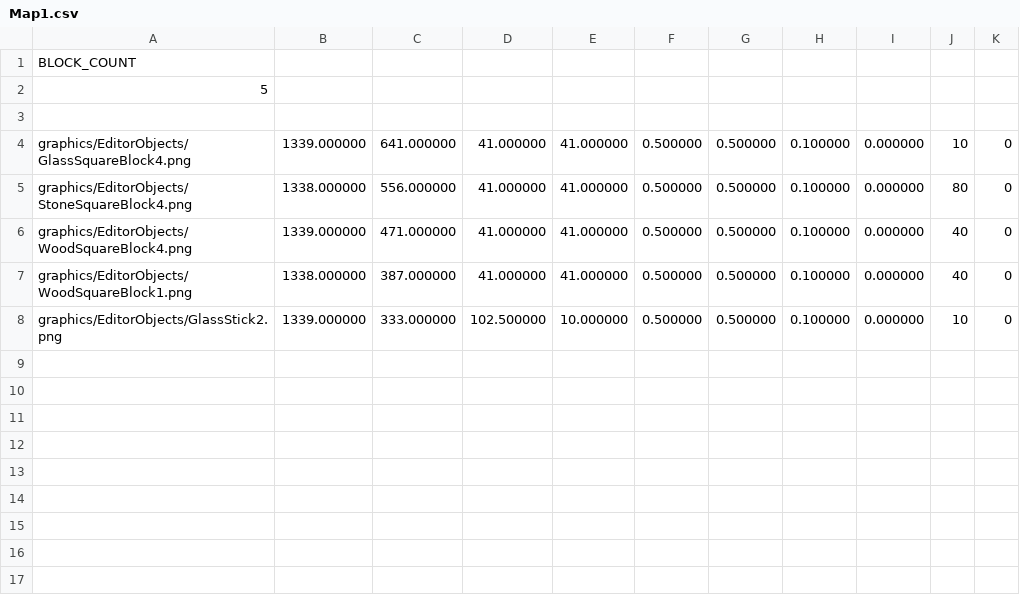
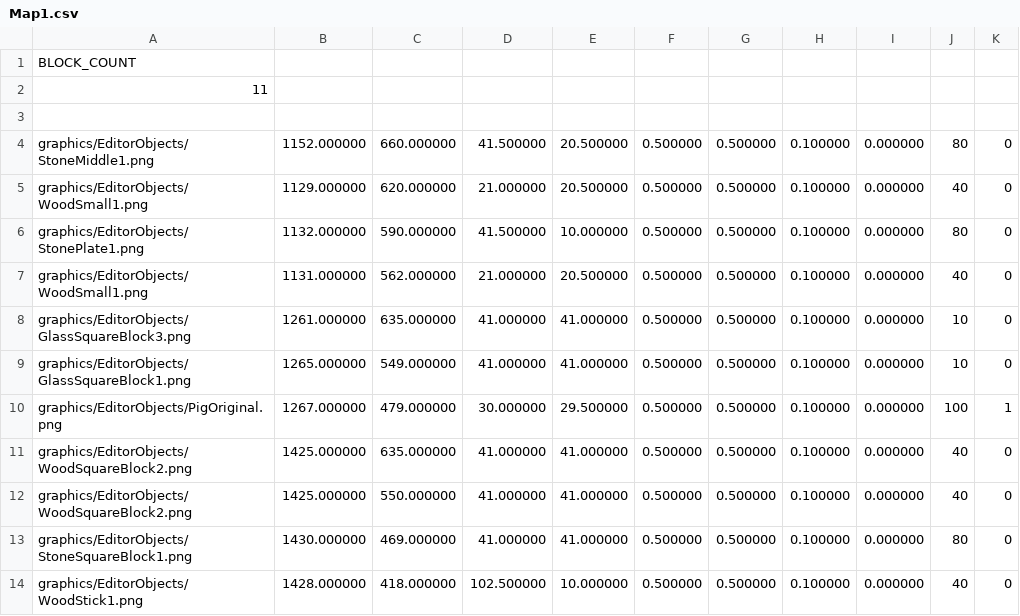
Before and after one commit to jeonglee22/sfml-angrybird, a CSV file: sfml-project-bin/graphics/EditorMaps/Map1.csv, drawn as a sheet.

```diff
--- a/sfml-project-bin/graphics/EditorMaps/Map1.csv
+++ b/sfml-project-bin/graphics/EditorMaps/Map1.csv
@@ -1,8 +1,14 @@
 BLOCK_COUNT
-5
+11
 
-graphics/EditorObjects/GlassSquareBlock4.png,1339.000000,641.000000,41.000000,41.000000,0.500000,0.500000,0.100000,0.000000,10,0
-graphics/EditorObjects/StoneSquareBlock4.png,1338.000000,556.000000,41.000000,41.000000,0.500000,0.500000,0.100000,0.000000,80,0
-graphics/EditorObjects/WoodSquareBlock4.png,1339.000000,471.000000,41.000000,41.000000,0.500000,0.500000,0.100000,0.000000,40,0
-graphics/EditorObjects/WoodSquareBlock1.png,1338.000000,387.000000,41.000000,41.000000,0.500000,0.500000,0.100000,0.000000,40,0
-graphics/EditorObjects/GlassStick2.png,1339.000000,333.000000,102.500000,10.000000,0.500000,0.500000,0.100000,0.000000,10,0
+graphics/EditorObjects/StoneMiddle1.png,1152.000000,660.000000,41.500000,20.500000,0.500000,0.500000,0.100000,0.000000,80,0
+graphics/EditorObjects/WoodSmall1.png,1129.000000,620.000000,21.000000,20.500000,0.500000,0.500000,0.100000,0.000000,40,0
+graphics/EditorObjects/StonePlate1.png,1132.000000,590.000000,41.500000,10.000000,0.500000,0.500000,0.100000,0.000000,80,0
+graphics/EditorObjects/WoodSmall1.png,1131.000000,562.000000,21.000000,20.500000,0.500000,0.500000,0.100000,0.000000,40,0
+graphics/EditorObjects/GlassSquareBlock3.png,1261.000000,635.000000,41.000000,41.000000,0.500000,0.500000,0.100000,0.000000,10,0
+graphics/EditorObjects/GlassSquareBlock1.png,1265.000000,549.000000,41.000000,41.000000,0.500000,0.500000,0.100000,0.000000,10,0
+graphics/EditorObjects/PigOriginal.png,1267.000000,479.000000,30.000000,29.500000,0.500000,0.500000,0.100000,0.000000,100,1
+graphics/EditorObjects/WoodSquareBlock2.png,1425.000000,635.000000,41.000000,41.000000,0.500000,0.500000,0.100000,0.000000,40,0
+graphics/EditorObjects/WoodSquareBlock2.png,1425.000000,550.000000,41.000000,41.000000,0.500000,0.500000,0.100000,0.000000,40,0
+graphics/EditorObjects/StoneSquareBlock1.png,1430.000000,469.000000,41.000000,41.000000,0.500000,0.500000,0.100000,0.000000,80,0
+graphics/EditorObjects/WoodStick1.png,1428.000000,418.000000,102.500000,10.000000,0.500000,0.500000,0.100000,0.000000,40,0
```
Also changed, not shown: 15 other files.
